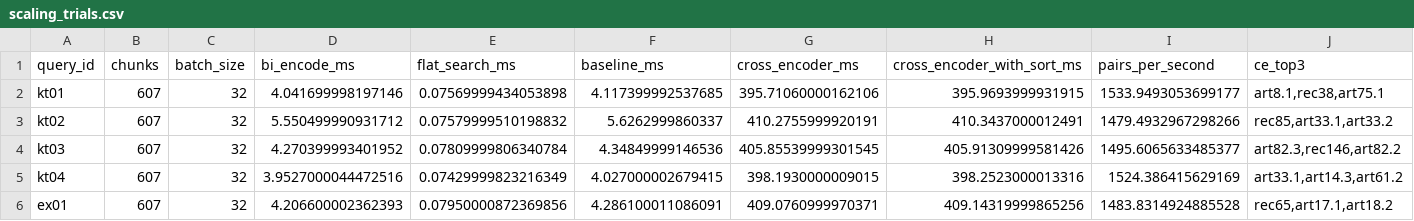
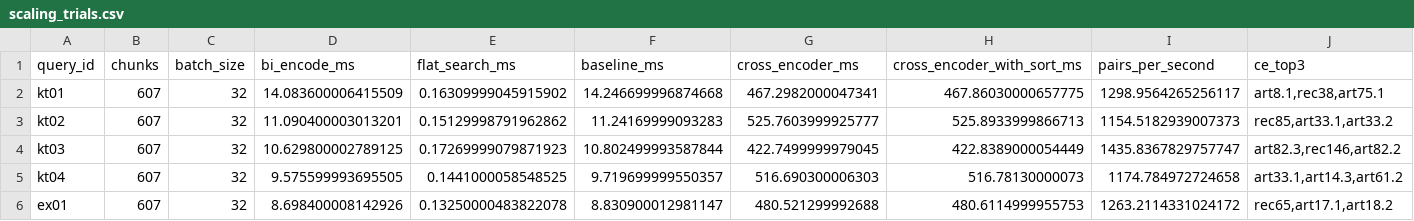
Before and after one commit to itikelabhaskar/gdpr-rag-rerank, a CSV file: results/scaling_trials.csv, drawn as a sheet; only a part is shown; the diff covers the shown part only.

```diff
--- a/results/scaling_trials.csv
+++ b/results/scaling_trials.csv
@@ -1,6 +1,6 @@
 query_id,chunks,batch_size,bi_encode_ms,flat_search_ms,baseline_ms,cross_encoder_ms,cross_encoder_with_sort_ms,pairs_per_second,ce_top3
-kt01,607,32,4.041699998197146,0.07569999434053898,4.117399992537685,395.71060000162106,395.9693999931915,1533.9493053699177,"art8.1,rec38,art75.1"
-kt02,607,32,5.550499990931712,0.07579999510198832,5.6262999860337,410.2755999920191,410.3437000012491,1479.4932967298266,"rec85,art33.1,art33.2"
-kt03,607,32,4.270399993401952,0.07809999806340784,4.34849999146536,405.85539999301545,405.91309999581426,1495.6065633485377,"art82.3,rec146,art82.2"
-kt04,607,32,3.9527000044472516,0.07429999823216349,4.027000002679415,398.1930000009015,398.2523000013316,1524.386415629169,"art33.1,art14.3,art61.2"
-ex01,607,32,4.206600002362393,0.07950000872369856,4.286100011086091,409.0760999970371,409.14319999865256,1483.8314924885528,"rec65,art17.1,art18.2"
+kt01,607,32,14.083600006415509,0.16309999045915902,14.246699996874668,467.2982000047341,467.86030000657775,1298.9564265256117,"art8.1,rec38,art75.1"
+kt02,607,32,11.090400003013201,0.15129998791962862,11.24169999093283,525.7603999925777,525.8933999866713,1154.5182939007373,"rec85,art33.1,art33.2"
+kt03,607,32,10.629800002789125,0.17269999079871923,10.802499993587844,422.7499999979045,422.8389000054449,1435.8367829757747,"art82.3,rec146,art82.2"
+kt04,607,32,9.575599993695505,0.1441000058548525,9.719699999550357,516.690300006303,516.78130000073,1174.784972724658,"art33.1,art14.3,art61.2"
+ex01,607,32,8.698400008142926,0.13250000483822078,8.830900012981147,480.521299992688,480.6114999955753,1263.2114331024172,"rec65,art17.1,art18.2"
```
Also changed, not shown: 66 edited cells elsewhere in this file, results/latency.csv, results/latency_llm.csv, 9 other files.
